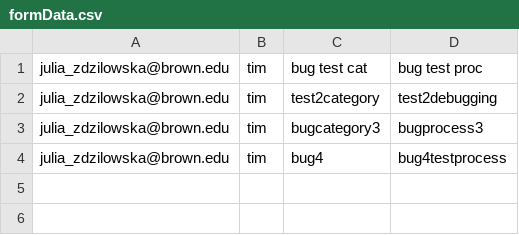
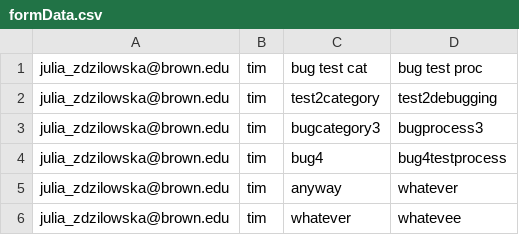
Before and after one commit to cs0320-f23/term-project-rdbrooks-meball-jzdzilow-sridley, a CSV file: front/public/formData.csv, drawn as a sheet; the diff names each change by its address in the sheet, - before the commit and + after, or states it on an @@ line.

```diff
--- a/front/public/formData.csv
+++ b/front/public/formData.csv
+row 5: julia_zdzilowska@brown.edu | tim | anyway | whatever
+row 6: julia_zdzilowska@brown.edu | tim | whatever | whatevee
```
Also changed, not shown: 3 other files.
